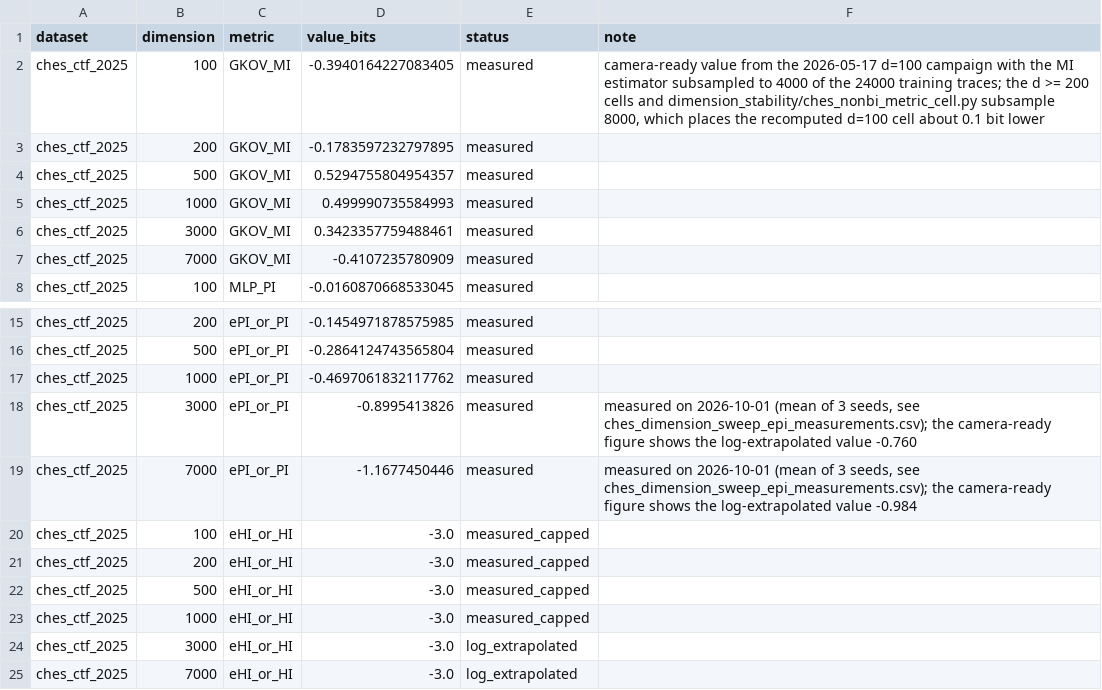
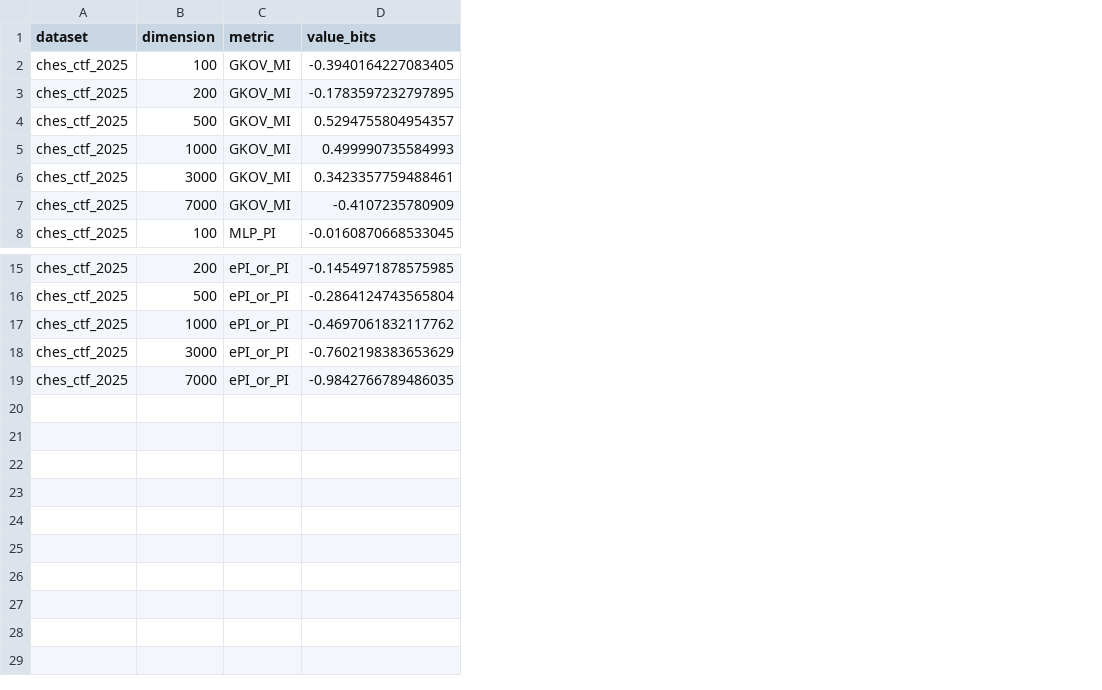
Before and after one commit to SEAL-IIT-KGP/PAC-Certification-of-Multivariate-Side-Channel-Traces, a CSV file: paper_results/archived/ches_dimension_sweep_nonbi_estimators.csv, drawn as a sheet; only a part is shown, gaps mark what is left out; the diff names each change by its address in the sheet, - before the commit and + after, or states it on an @@ line.

Commit message:
Add retraining scripts, an optional GPU image, and shorter READMEs
- Add scripts that retrain the released Transformer checkpoints and the two Keras reference models
- Add an optional GPU build of the Docker image (--build-arg TF=gpu)
- Draw Figure 1 with the published values
- Rewrite every README in a shorter, easier-to-scan format and refresh the guides

```diff
--- a/paper_results/archived/ches_dimension_sweep_nonbi_estimators.csv
+++ b/paper_results/archived/ches_dimension_sweep_nonbi_estimators.csv
-column E (status), rows 2-8: all measured; rows 15-19: all measured
-column F (note), row 2: camera-ready value from the 2026-05-17 d=100 campaign with the MI estimator subsampled to 4000 of the 24000 training traces; the d >= 200 cells and dimension_stability/ches_nonbi_metric_cell.py subsample 8000, which places the recomputed d=100 cell about 0.1 bit lower; rows 18-19: measured on 2026-10-01 (mean of 3 seeds, see ches_dimension_sweep_epi_measurements.csv); the camera-ready figure shows the log-extrapolated value -0.760 | measured on 2026-10-01 (mean of 3 seeds, see ches_dimension_sweep_epi_measurements.csv); the camera-ready figure shows the log-extrapolated value -0.984
-D18 (value_bits): -0.8995413826
+D18 (value_bits): -0.7602198383653629
-D19 (value_bits): -1.1677450446
+D19 (value_bits): -0.9842766789486035
-row 20: ches_ctf_2025 | 100 | eHI_or_HI | -3.0 | measured_capped
-row 21: ches_ctf_2025 | 200 | eHI_or_HI | -3.0 | measured_capped
-row 22: ches_ctf_2025 | 500 | eHI_or_HI | -3.0 | measured_capped
-row 23: ches_ctf_2025 | 1000 | eHI_or_HI | -3.0 | measured_capped
-row 24: ches_ctf_2025 | 3000 | eHI_or_HI | -3.0 | log_extrapolated
-row 25: ches_ctf_2025 | 7000 | eHI_or_HI | -3.0 | log_extrapolated
```
Also changed, not shown: 45 other files.
